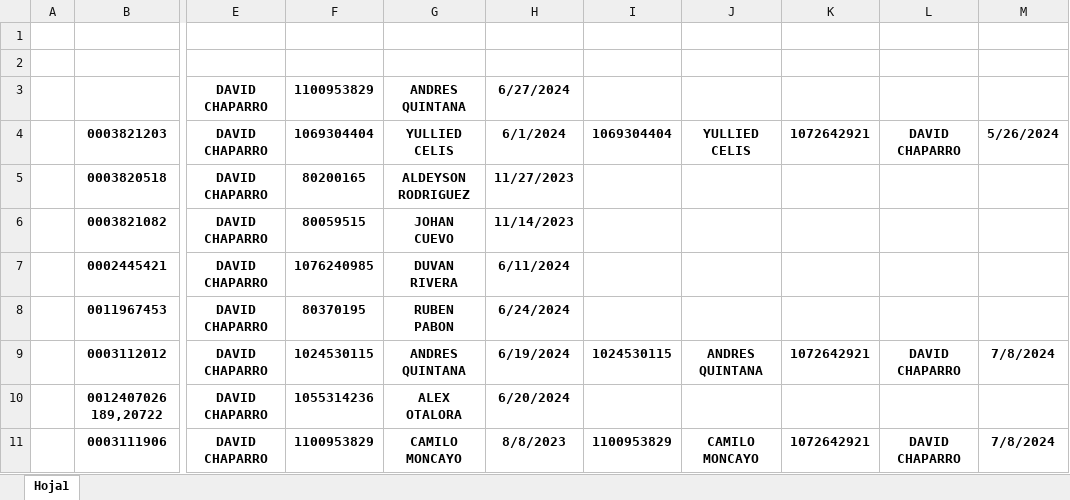
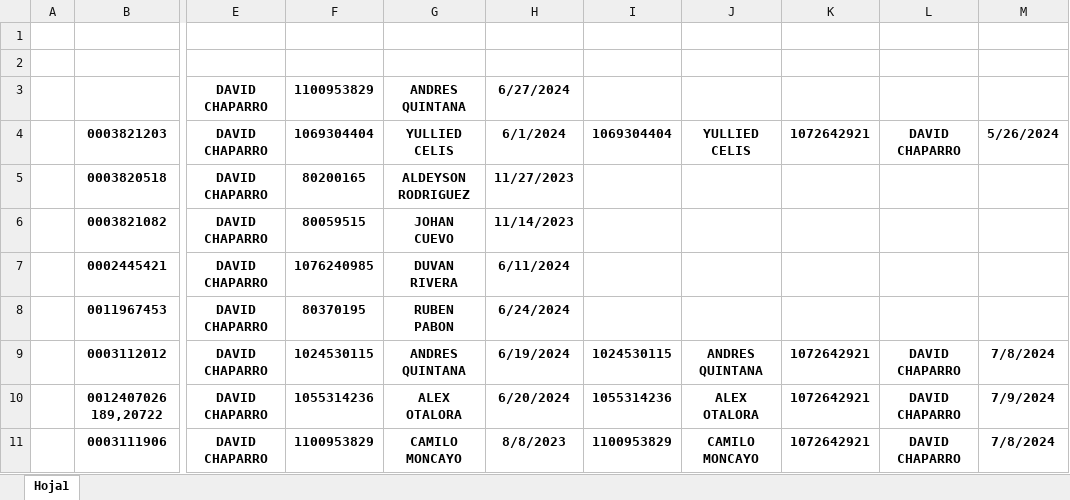
Before and after one commit to JDavidCh07/equiposglq, an Excel workbook: arc/arc_Libro4.xlsx, sheet Hoja1, drawn as a sheet; only a part is shown, gaps mark what is left out; values as stored, in another font and other column widths than the file's, no borders; the diff names each change by its address in the sheet, - before the commit and + after, or states it on an @@ line.

```diff
--- a/arc/arc_Libro4.xlsx (sheet Hoja1)
+++ b/arc/arc_Libro4.xlsx (sheet Hoja1)
-I10: (empty)
+I10: 1055314236
-J10: (empty)
+J10: ALEX OTALORA
-K10: (empty)
+K10: 1072642921
-L10: (empty)
+L10: DAVID CHAPARRO
-M10: (empty)
+M10: 7/9/2024
```
Also changed, not shown: 2 other files.
